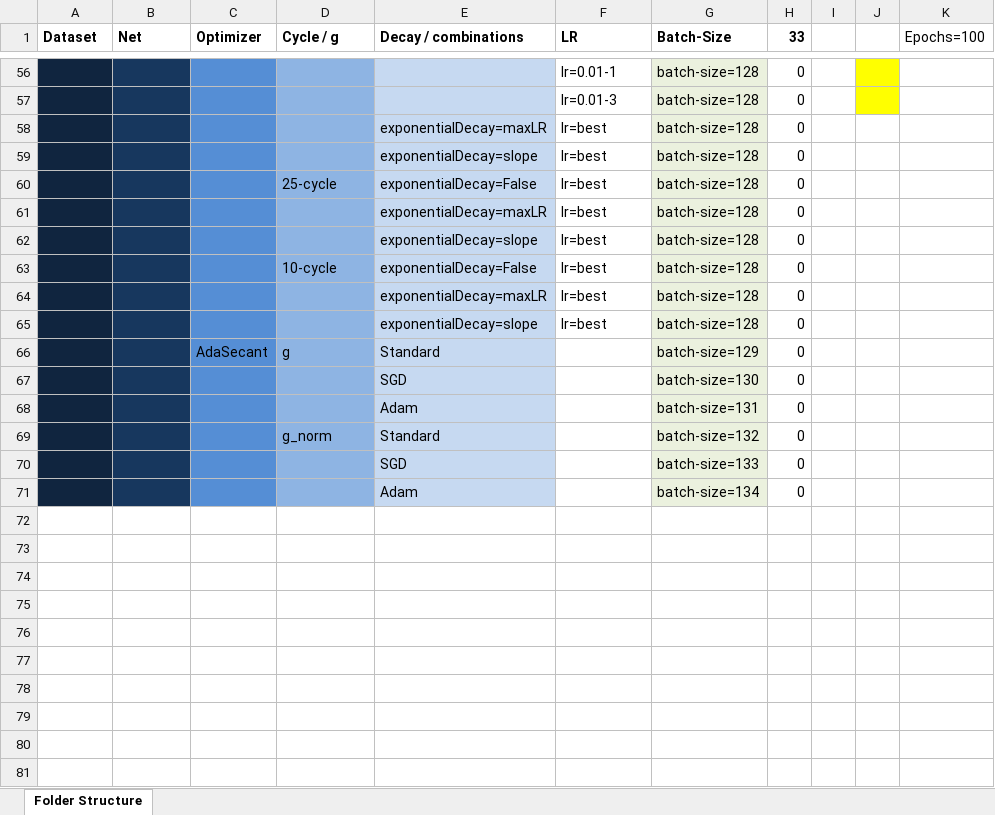
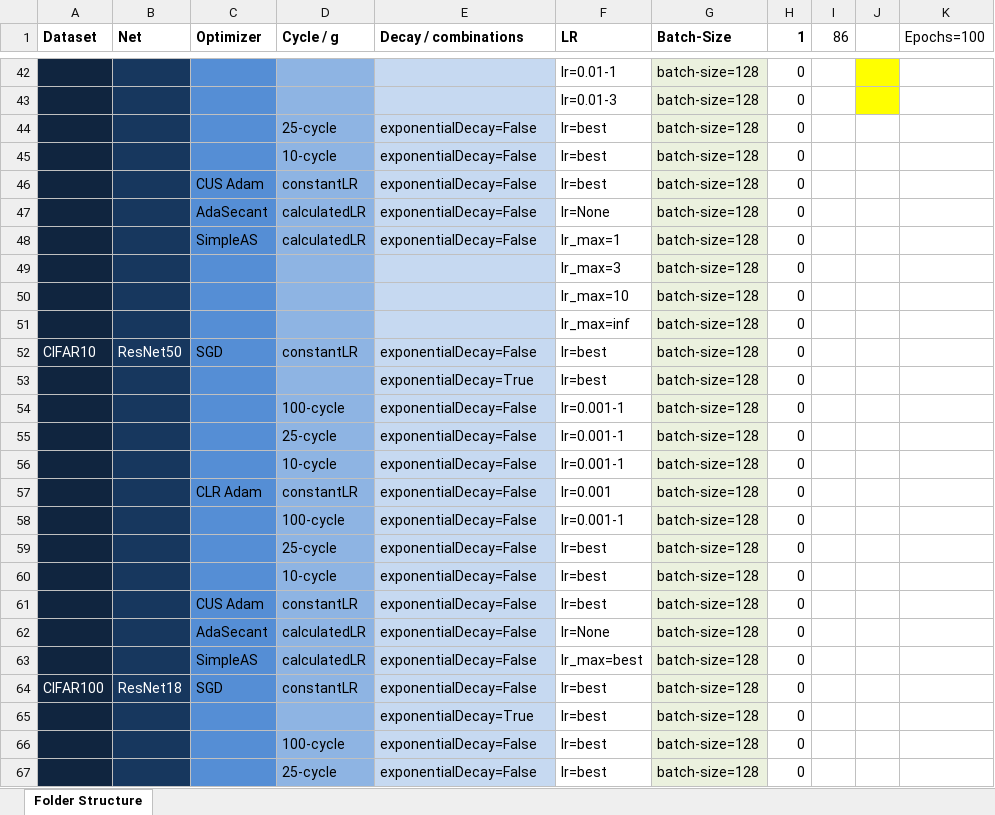
Before and after one commit to AverageDude0815/BA, an Excel workbook: Pytorch/Results/Structure.xlsx, sheet Folder Structure, drawn as a sheet; only a part is shown, gaps mark what is left out; values as stored, in another font and other column widths than the file's, no borders; conditional formats not drawn; removed rows and columns are numbered as before the commit, all else as after; the diff covers the shown part only; the diff names each change by its address in the sheet, - before the commit and + after, or states it on an @@ line.

Commit message:
Updated experiment structure

```diff
--- a/Pytorch/Results/Structure.xlsx (sheet Folder Structure)
+++ b/Pytorch/Results/Structure.xlsx (sheet Folder Structure)
-H1: 33
+H1: 1
-I1: (empty)
+I1: 86
-row 58:  |  |  |  | exponentialDecay=maxLR | lr=best | batch-size=128 | 0
-row 59:  |  |  |  | exponentialDecay=slope | lr=best | batch-size=128 | 0
-row 61:  |  |  |  | exponentialDecay=maxLR | lr=best | batch-size=128 | 0
-row 62:  |  |  |  | exponentialDecay=slope | lr=best | batch-size=128 | 0
+row 46:  |  | CUS Adam | constantLR | exponentialDecay=False | lr=best | batch-size=128 | 0
+row 47:  |  | AdaSecant | calculatedLR | exponentialDecay=False | lr=None | batch-size=128 | 0
+row 48:  |  | SimpleAS | calculatedLR | exponentialDecay=False | lr_max=1 | batch-size=128 | 0
+row 49:  |  |  |  |  | lr_max=3 | batch-size=128 | 0
+row 50:  |  |  |  |  | lr_max=10 | batch-size=128 | 0
+row 51:  |  |  |  |  | lr_max=inf | batch-size=128 | 0
+row 52: CIFAR10 | ResNet50 | SGD | constantLR | exponentialDecay=False | lr=best | batch-size=128 | 0
-E53 (Decay / combinations): exponentialDecay=maxLR
+E53 (Decay / combinations): exponentialDecay=True
+row 54:  |  |  | 100-cycle | exponentialDecay=False | lr=0.001-1 | batch-size=128 | 0
+row 55:  |  |  | 25-cycle | exponentialDecay=False | lr=0.001-1 | batch-size=128 | 0
+row 56:  |  |  | 10-cycle | exponentialDecay=False | lr=0.001-1 | batch-size=128 | 0
+row 57:  |  | CLR Adam | constantLR | exponentialDecay=False | lr=0.001 | batch-size=128 | 0
+row 58:  |  |  | 100-cycle | exponentialDecay=False | lr=0.001-1 | batch-size=128 | 0
+row 59:  |  |  | 25-cycle | exponentialDecay=False | lr=best | batch-size=128 | 0
+row 60:  |  |  | 10-cycle | exponentialDecay=False | lr=best | batch-size=128 | 0
+row 61:  |  | CUS Adam | constantLR | exponentialDecay=False | lr=best | batch-size=128 | 0
+row 62:  |  | AdaSecant | calculatedLR | exponentialDecay=False | lr=None | batch-size=128 | 0
+row 63:  |  | SimpleAS | calculatedLR | exponentialDecay=False | lr_max=best | batch-size=128 | 0
+row 64: CIFAR100 | ResNet18 | SGD | constantLR | exponentialDecay=False | lr=best | batch-size=128 | 0
-E65 (Decay / combinations): exponentialDecay=slope
+E65 (Decay / combinations): exponentialDecay=True
-row 66:  |  | AdaSecant | g | Standard |  | batch-size=129 | 0
-row 67:  |  |  |  | SGD |  | batch-size=130 | 0
-row 68:  |  |  |  | Adam |  | batch-size=131 | 0
-row 69:  |  |  | g_norm | Standard |  | batch-size=132 | 0
-row 70:  |  |  |  | SGD |  | batch-size=133 | 0
-row 71:  |  |  |  | Adam |  | batch-size=134 | 0
+row 66:  |  |  | 100-cycle | exponentialDecay=False | lr=best | batch-size=128 | 0
+row 67:  |  |  | 25-cycle | exponentialDecay=False | lr=best | batch-size=128 | 0
```
Also changed, not shown: 20 added rows, 14 removed rows and 28 edited cells elsewhere in this sheet.
